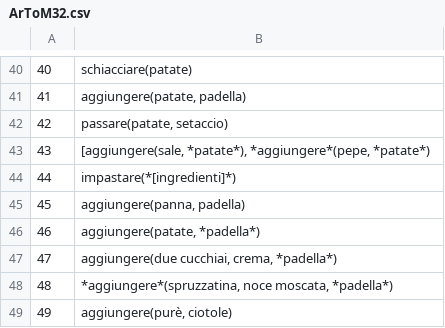
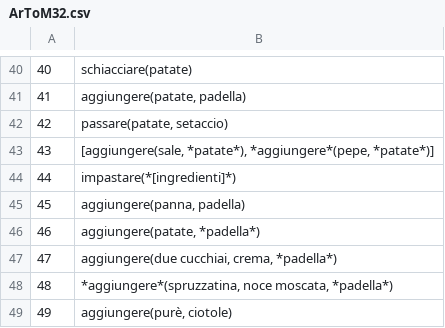
Before and after one commit to evalitaunina/SUGAR_Corpus, a CSV file: SUGAR_Corpus/ArToM32/ArToM32.csv, drawn as a sheet; only a part is shown, gaps mark what is left out.

```diff
--- a/SUGAR_Corpus/ArToM32/ArToM32.csv
+++ b/SUGAR_Corpus/ArToM32/ArToM32.csv
@@ -42,3 +42,3 @@
 42; passare(patate, setaccio)
-43; [aggiungere(sale, *patate*), *aggiungere*(pepe, *patate*)
+43; [aggiungere(sale, *patate*), *aggiungere*(pepe, *patate*)]
 44; impastare(*[ingredienti]*)
```
Also changed, not shown: SUGAR_Corpus/AleSoF26/AleSoF26.csv, SUGAR_Corpus/AnRiF40/AnRiF40.csv, 4 other files.
